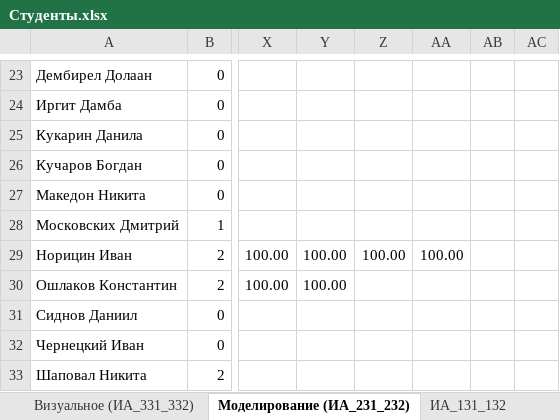
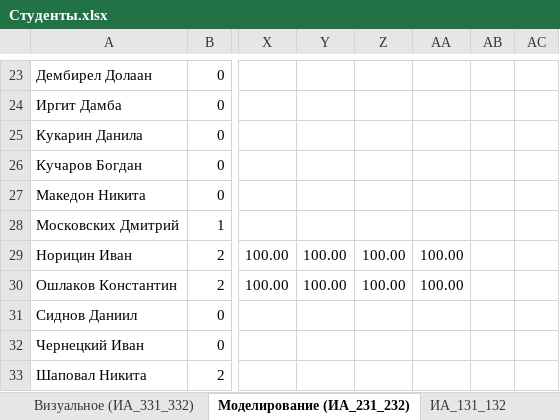
Before and after one commit to sibsutisTelecomDep/blog, an Excel workbook: students/Студенты.xlsx, sheet Моделирование (ИА_231_232), drawn as a sheet; only a part is shown, gaps mark what is left out; values as stored, in another font and other column widths than the file's, no borders; the diff names each change by its address in the sheet, - before the commit and + after, or states it on an @@ line.

Commit message:
17.04 update

```diff
--- a/students/Студенты.xlsx (sheet Моделирование (ИА_231_232))
+++ b/students/Студенты.xlsx (sheet Моделирование (ИА_231_232))
-Z30: (empty)
+Z30: 100.00
-AA30: (empty)
+AA30: 100.00
```
